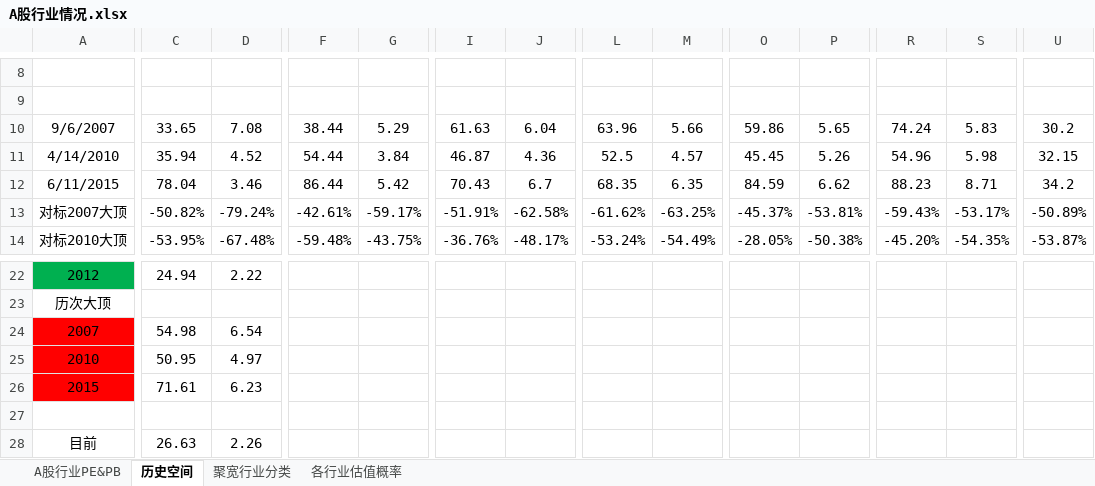
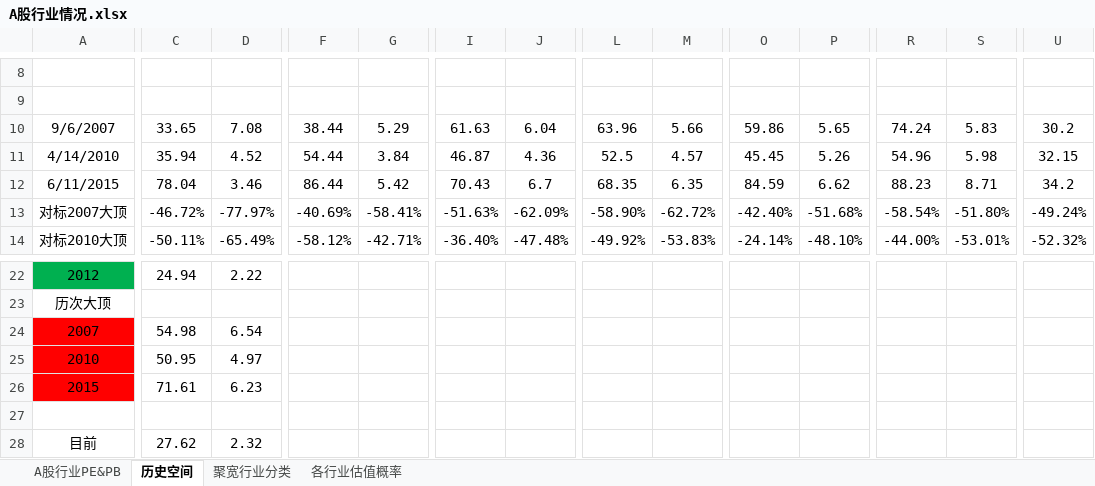
Before and after one commit to klq26/finance-data, an Excel workbook: Industry/A股行业情况.xlsx, sheet 历史空间, drawn as a sheet; only a part is shown, gaps mark what is left out; values as stored, in another font and other column widths than the file's, no borders; conditional formats not drawn; the diff covers the shown part only; the diff names each change by its address in the sheet, - before the commit and + after, or states it on an @@ line.

```diff
--- a/Industry/A股行业情况.xlsx (sheet 历史空间)
+++ b/Industry/A股行业情况.xlsx (sheet 历史空间)
-C13: -50.82%
+C13: -46.72%
-D13: -79.24%
+D13: -77.97%
-F13: -42.61%
+F13: -40.69%
-G13: -59.17%
+G13: -58.41%
-I13: -51.91%
+I13: -51.63%
-J13: -62.58%
+J13: -62.09%
-L13: -61.62%
+L13: -58.90%
-M13: -63.25%
+M13: -62.72%
-O13: -45.37%
+O13: -42.40%
-P13: -53.81%
+P13: -51.68%
-R13: -59.43%
+R13: -58.54%
-S13: -53.17%
+S13: -51.80%
-U13: -50.89%
+U13: -49.24%
-C14: -53.95%
+C14: -50.11%
-D14: -67.48%
+D14: -65.49%
-F14: -59.48%
+F14: -58.12%
-G14: -43.75%
+G14: -42.71%
-I14: -36.76%
+I14: -36.40%
-J14: -48.17%
+J14: -47.48%
-L14: -53.24%
+L14: -49.92%
-M14: -54.49%
+M14: -53.83%
-O14: -28.05%
+O14: -24.14%
-P14: -50.38%
+P14: -48.10%
-R14: -45.20%
+R14: -44.00%
-S14: -54.35%
+S14: -53.01%
-U14: -53.87%
+U14: -52.32%
-C28: 26.63
+C28: 27.62
-D28: 2.26
+D28: 2.32
```
Also changed, not shown: 1 added row, 1 removed row and 82 edited cells elsewhere in this sheet, sheet A股行业PE&PB, sheet 各行业估值概率, Portfolio/资产配置情况.xlsx, 17 other files.
